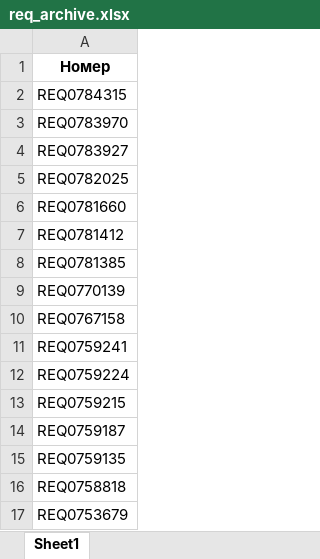
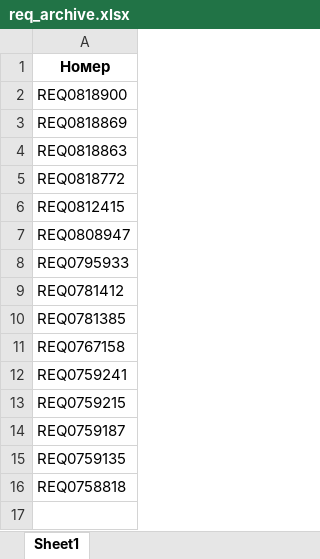
Before and after one commit to Metro3230/mk_req_check, an Excel workbook: data/req_archive.xlsx, sheet Sheet1, drawn as a sheet; values as stored, in another font and other column widths than the file's, no borders; removed rows and columns are numbered as before the commit, all else as after; the diff names each change by its address in the sheet, - before the commit and + after, or states it on an @@ line.

```diff
--- a/data/req_archive.xlsx (sheet Sheet1)
+++ b/data/req_archive.xlsx (sheet Sheet1)
-A2: REQ0784315
+A2: REQ0818900
-A3: REQ0783970
+A3: REQ0818869
-A4: REQ0783927
+A4: REQ0818863
-A5: REQ0782025
+A5: REQ0818772
-A6: REQ0781660
+A6: REQ0812415
+row 7: REQ0808947
+row 8: REQ0795933
-row 9: REQ0770139
-row 12: REQ0759224
-row 17: REQ0753679
```
Also changed, not shown: data/actual_table.xlsx, 4 other files.
